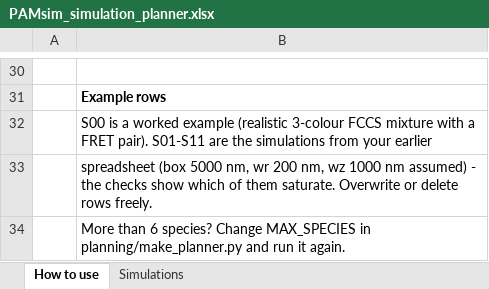
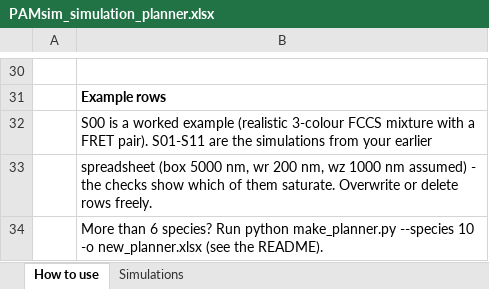
Before and after one commit to fabiomorella-dot/PAM, an Excel workbook: planning/PAMsim_simulation_planner.xlsx, sheet How to use, drawn as a sheet; only a part is shown, gaps mark what is left out; values as stored, in another font and other column widths than the file's, no borders; the diff names each change by its address in the sheet, - before the commit and + after, or states it on an @@ line.

```diff
--- a/planning/PAMsim_simulation_planner.xlsx (sheet How to use)
+++ b/planning/PAMsim_simulation_planner.xlsx (sheet How to use)
-B34: …6 species? Change MAX_SPECIES in planning/make_planner.py and run it again.
+B34: …6 species? Run python make_planner.py --species 10 -o new_planner.xlsx (see the README).
```
Also changed, not shown: 7 other files.
